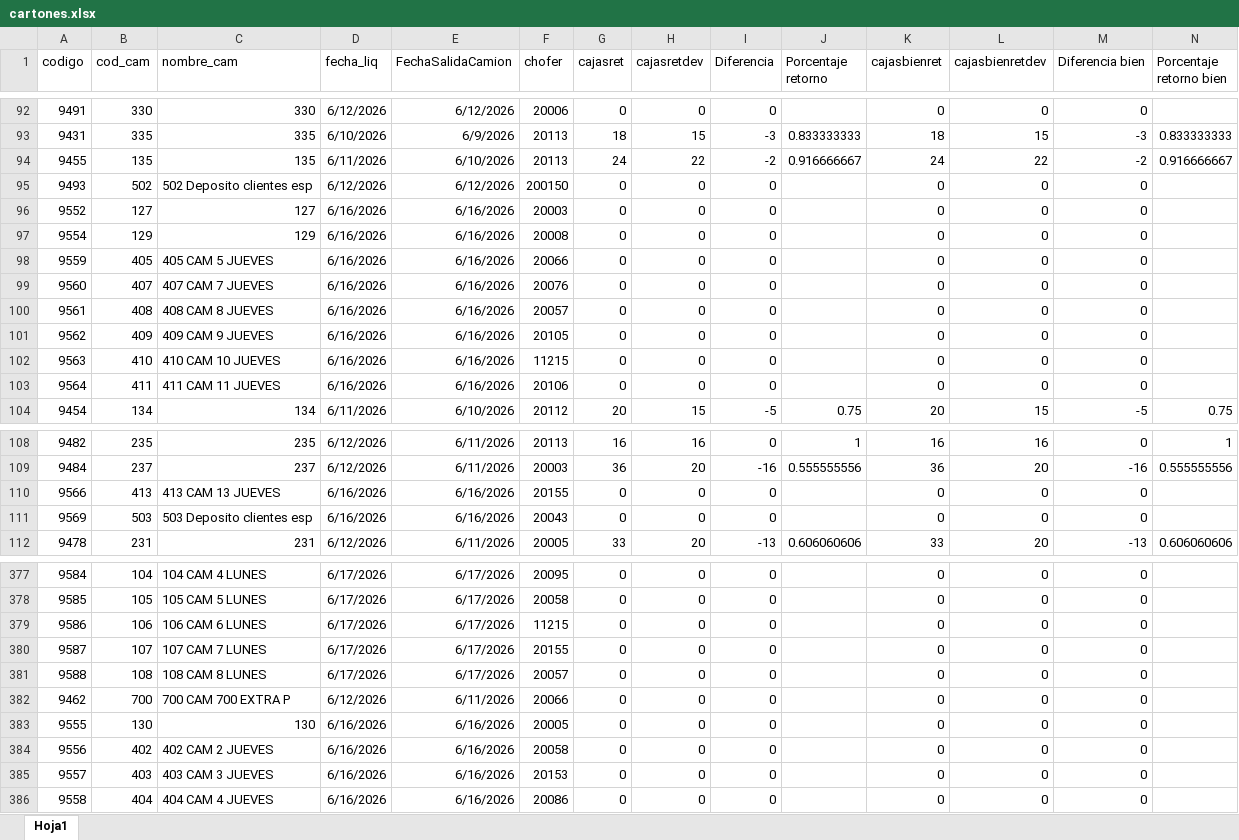
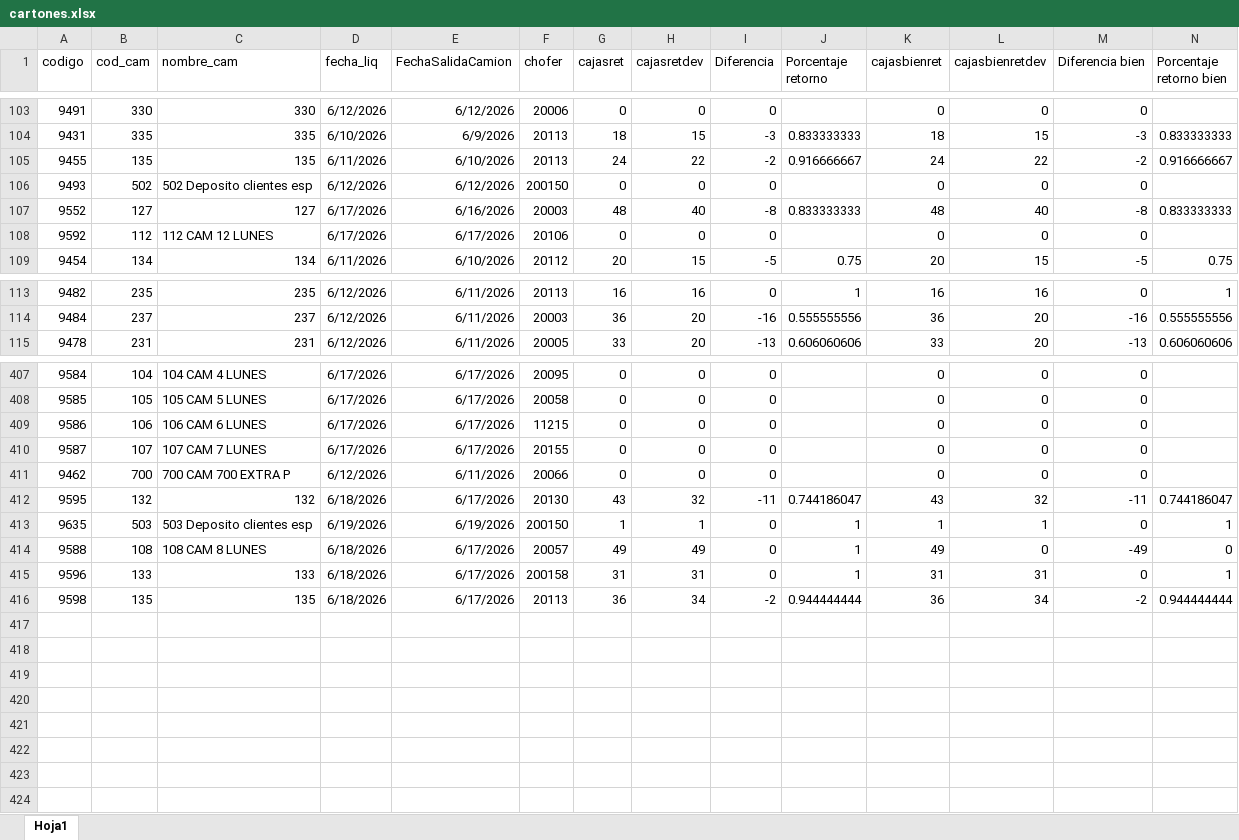
Before and after one commit to Nodus-app/sistema-operativo-nodus, an Excel workbook: data/cartones.xlsx, sheet Hoja1, drawn as a sheet; only a part is shown, gaps mark what is left out; values as stored, in another font and other column widths than the file's, no borders; removed rows and columns are numbered as before the commit, all else as after; rows hold the shown columns only; the diff covers the shown part only; the diff names each change by its address in the sheet, - before the commit and + after, or states it on an @@ line.

```diff
--- a/data/cartones.xlsx (sheet Hoja1)
+++ b/data/cartones.xlsx (sheet Hoja1)
-D107 (fecha_liq): 6/16/2026
+D107 (fecha_liq): 6/17/2026
-G107 (cajasret): 0
+G107 (cajasret): 48
-H107 (cajasretdev): 0
+H107 (cajasretdev): 40
-I107 (Diferencia): 0
+I107 (Diferencia): -8
-J107 (Porcentaje retorno): (empty)
+J107 (Porcentaje retorno): 0.833333333
-K107 (cajasbienret): 0
+K107 (cajasbienret): 48
-L107 (cajasbienretdev): 0
+L107 (cajasbienretdev): 40
-M107 (Diferencia bien): 0
+M107 (Diferencia bien): -8
-N107 (Porcentaje retorno bien): (empty)
+N107 (Porcentaje retorno bien): 0.833333333
-row 97: 9554 | 129 | 129 | 6/16/2026 | 6/16/2026 | 20008 | 0 | 0 | 0 |  | 0 | 0 | 0
-row 98: 9559 | 405 | 405 CAM 5 JUEVES | 6/16/2026 | 6/16/2026 | 20066 | 0 | 0 | 0 |  | 0 | 0 | 0
-row 99: 9560 | 407 | 407 CAM 7 JUEVES | 6/16/2026 | 6/16/2026 | 20076 | 0 | 0 | 0 |  | 0 | 0 | 0
-row 100: 9561 | 408 | 408 CAM 8 JUEVES | 6/16/2026 | 6/16/2026 | 20057 | 0 | 0 | 0 |  | 0 | 0 | 0
-row 101: 9562 | 409 | 409 CAM 9 JUEVES | 6/16/2026 | 6/16/2026 | 20105 | 0 | 0 | 0 |  | 0 | 0 | 0
-row 102: 9563 | 410 | 410 CAM 10 JUEVES | 6/16/2026 | 6/16/2026 | 11215 | 0 | 0 | 0 |  | 0 | 0 | 0
-A108 (codigo): 9564
+A108 (codigo): 9592
-B108 (cod_cam): 411
+B108 (cod_cam): 112
-C108 (nombre_cam): 411 CAM 11 JUEVES
+C108 (nombre_cam): 112 CAM 12 LUNES
-D108 (fecha_liq): 6/16/2026
+D108 (fecha_liq): 6/17/2026
-E108 (FechaSalidaCamion): 6/16/2026
+E108 (FechaSalidaCamion): 6/17/2026
-row 110: 9566 | 413 | 413 CAM 13 JUEVES | 6/16/2026 | 6/16/2026 | 20155 | 0 | 0 | 0 |  | 0 | 0 | 0
-row 111: 9569 | 503 | 503 Deposito clientes esp | 6/16/2026 | 6/16/2026 | 20043 | 0 | 0 | 0 |  | 0 | 0 | 0
-row 381: 9588 | 108 | 108 CAM 8 LUNES | 6/17/2026 | 6/17/2026 | 20057 | 0 | 0 | 0 |  | 0 | 0 | 0
-row 383: 9555 | 130 | 130 | 6/16/2026 | 6/16/2026 | 20005 | 0 | 0 | 0 |  | 0 | 0 | 0
-row 384: 9556 | 402 | 402 CAM 2 JUEVES | 6/16/2026 | 6/16/2026 | 20058 | 0 | 0 | 0 |  | 0 | 0 | 0
-row 385: 9557 | 403 | 403 CAM 3 JUEVES | 6/16/2026 | 6/16/2026 | 20153 | 0 | 0 | 0 |  | 0 | 0 | 0
-row 386: 9558 | 404 | 404 CAM 4 JUEVES | 6/16/2026 | 6/16/2026 | 20086 | 0 | 0 | 0 |  | 0 | 0 | 0
+row 412: 9595 | 132 | 132 | 6/18/2026 | 6/17/2026 | 20130 | 43 | 32 | -11 | 0.744186047 | 43 | 32 | -11 | 0.744186047
+row 413: 9635 | 503 | 503 Deposito clientes esp | 6/19/2026 | 6/19/2026 | 200150 | 1 | 1 | 0 | 1 | 1 | 1 | 0 | 1
+row 414: 9588 | 108 | 108 CAM 8 LUNES | 6/18/2026 | 6/17/2026 | 20057 | 49 | 49 | 0 | 1 | 49 | 0 | -49 | 0
+row 415: 9596 | 133 | 133 | 6/18/2026 | 6/17/2026 | 200158 | 31 | 31 | 0 | 1 | 31 | 31 | 0 | 1
+row 416: 9598 | 135 | 135 | 6/18/2026 | 6/17/2026 | 20113 | 36 | 34 | -2 | 0.944444444 | 36 | 34 | -2 | 0.944444444
```
Also changed, not shown: 50 added rows, 12 removed rows, 1 moved row and 74 edited cells elsewhere in this sheet, data/Registro_de_Rechazos.xlsx.
